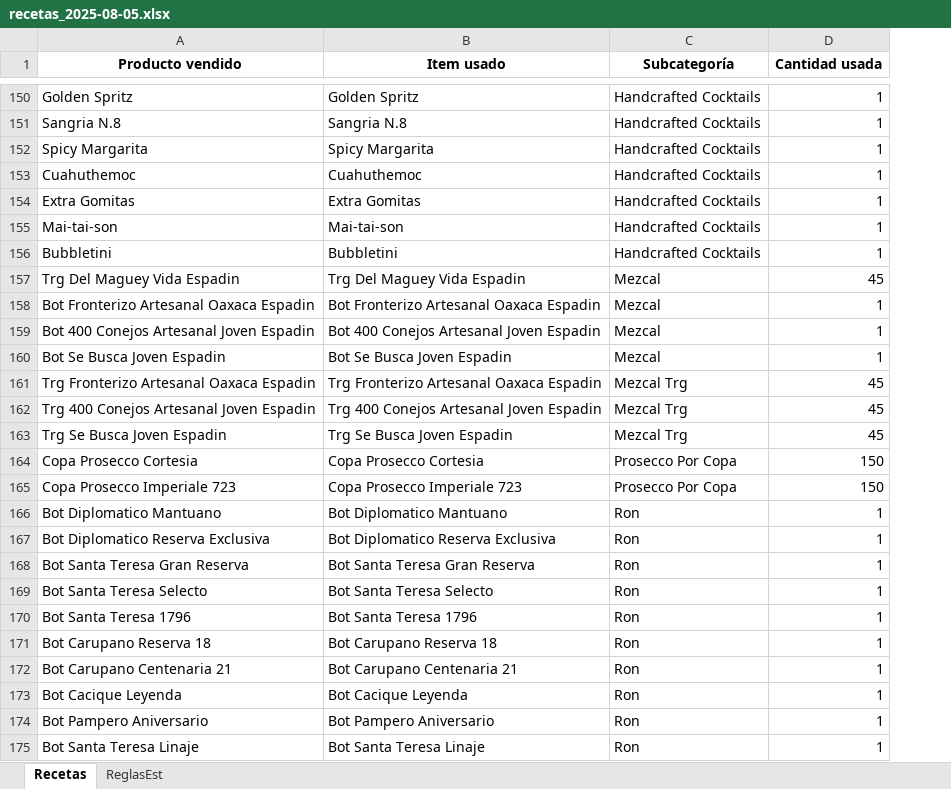
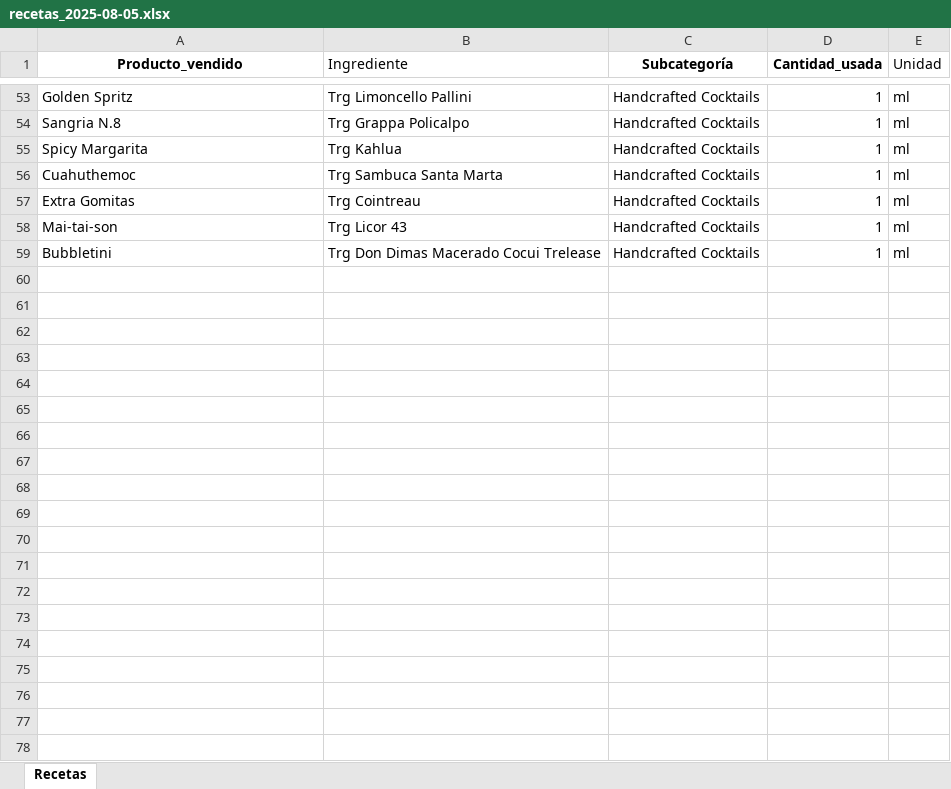
Before and after one commit to rr77/app_inventario_streamlit, an Excel workbook: data/recetas/recetas_2025-08-05.xlsx, sheet Recetas, drawn as a sheet; only a part is shown, gaps mark what is left out; values as stored, in another font and other column widths than the file's, no borders; removed rows and columns are numbered as before the commit, all else as after; the diff covers the shown part only; the diff names each change by its address in the sheet, - before the commit and + after, or states it on an @@ line.

```diff
--- a/data/recetas/recetas_2025-08-05.xlsx (sheet Recetas)
+++ b/data/recetas/recetas_2025-08-05.xlsx (sheet Recetas)
-sheet tab: ReglasEst
-column B (Item usado), rows 150-156: Golden Spritz | Sangria N.8 | Spicy Margarita | Cuahuthemoc | Extra Gomitas | Mai-tai-son | Bubbletini
+column B (Ingrediente), rows 53-59: Trg Limoncello Pallini | Trg Grappa Policalpo | Trg Kahlua | Trg Sambuca Santa Marta | Trg Cointreau | Trg Licor 43 | Trg Don Dimas Macerado Cocui Trelease
+column E (Unidad), rows 53-59: all ml
-A1: Producto vendido
+A1: Producto_vendido
-D1: Cantidad usada
+D1: Cantidad_usada
-row 157: Trg Del Maguey Vida Espadin | Trg Del Maguey Vida Espadin | Mezcal | 45
-row 158: Bot Fronterizo Artesanal Oaxaca Espadin | Bot Fronterizo Artesanal Oaxaca Espadin | Mezcal | 1
-row 159: Bot 400 Conejos Artesanal Joven Espadin | Bot 400 Conejos Artesanal Joven Espadin | Mezcal | 1
-row 160: Bot Se Busca Joven Espadin | Bot Se Busca Joven Espadin | Mezcal | 1
-row 161: Trg Fronterizo Artesanal Oaxaca Espadin | Trg Fronterizo Artesanal Oaxaca Espadin | Mezcal Trg | 45
-row 162: Trg 400 Conejos Artesanal Joven Espadin | Trg 400 Conejos Artesanal Joven Espadin | Mezcal Trg | 45
-row 163: Trg Se Busca Joven Espadin | Trg Se Busca Joven Espadin | Mezcal Trg | 45
-row 164: Copa Prosecco Cortesia | Copa Prosecco Cortesia | Prosecco Por Copa | 150
-row 165: Copa Prosecco Imperiale 723 | Copa Prosecco Imperiale 723 | Prosecco Por Copa | 150
-row 166: Bot Diplomatico Mantuano | Bot Diplomatico Mantuano | Ron | 1
-row 167: Bot Diplomatico Reserva Exclusiva | Bot Diplomatico Reserva Exclusiva | Ron | 1
-row 168: Bot Santa Teresa Gran Reserva | Bot Santa Teresa Gran Reserva | Ron | 1
-row 169: Bot Santa Teresa Selecto | Bot Santa Teresa Selecto | Ron | 1
-row 170: Bot Santa Teresa 1796 | Bot Santa Teresa 1796 | Ron | 1
-row 171: Bot Carupano Reserva 18 | Bot Carupano Reserva 18 | Ron | 1
-row 172: Bot Carupano Centenaria 21 | Bot Carupano Centenaria 21 | Ron | 1
-row 173: Bot Cacique Leyenda | Bot Cacique Leyenda | Ron | 1
-row 174: Bot Pampero Aniversario | Bot Pampero Aniversario | Ron | 1
-row 175: Bot Santa Teresa Linaje | Bot Santa Teresa Linaje | Ron | 1
```
Also changed, not shown: 257 removed rows elsewhere in this sheet, data/catalogo/catalogo_2025-08-05.xlsx.
